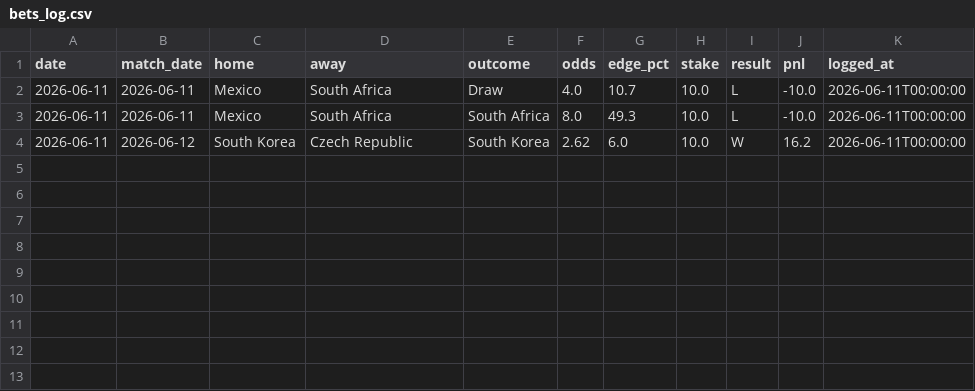
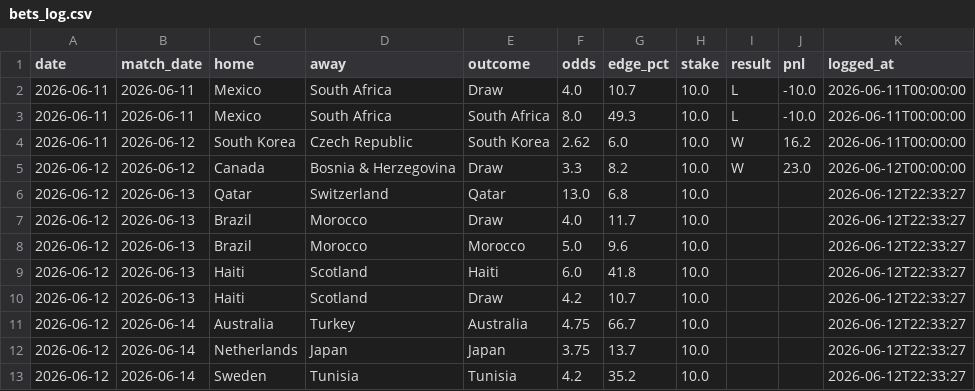
Before and after one commit to assiduousappraisals-ops/wc2026-simulator, a CSV file: data/bets_log.csv, drawn as a sheet; the diff names each change by its address in the sheet, - before the commit and + after, or states it on an @@ line.

Commit message:
Add Canada/Bosnia draw result, cap edge at 100pct to filter model noise

```diff
--- a/data/bets_log.csv
+++ b/data/bets_log.csv
+row 5: 2026-06-12 | 2026-06-12 | Canada | Bosnia & Herzegovina | Draw | 3.3 | 8.2 | 10.0 | W | 23.0 | 2026-06-12T00:00:00
+row 6: 2026-06-12 | 2026-06-13 | Qatar | Switzerland | Qatar | 13.0 | 6.8 | 10.0 |  |  | 2026-06-12T22:33:27
+row 7: 2026-06-12 | 2026-06-13 | Brazil | Morocco | Draw | 4.0 | 11.7 | 10.0 |  |  | 2026-06-12T22:33:27
+row 8: 2026-06-12 | 2026-06-13 | Brazil | Morocco | Morocco | 5.0 | 9.6 | 10.0 |  |  | 2026-06-12T22:33:27
+row 9: 2026-06-12 | 2026-06-13 | Haiti | Scotland | Haiti | 6.0 | 41.8 | 10.0 |  |  | 2026-06-12T22:33:27
+row 10: 2026-06-12 | 2026-06-13 | Haiti | Scotland | Draw | 4.2 | 10.7 | 10.0 |  |  | 2026-06-12T22:33:27
+row 11: 2026-06-12 | 2026-06-14 | Australia | Turkey | Australia | 4.75 | 66.7 | 10.0 |  |  | 2026-06-12T22:33:27
+row 12: 2026-06-12 | 2026-06-14 | Netherlands | Japan | Japan | 3.75 | 13.7 | 10.0 |  |  | 2026-06-12T22:33:27
+row 13: 2026-06-12 | 2026-06-14 | Sweden | Tunisia | Tunisia | 4.2 | 35.2 | 10.0 |  |  | 2026-06-12T22:33:27
```
Also changed, not shown: 1 other file.
